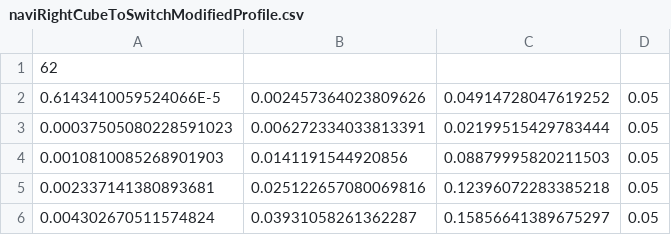
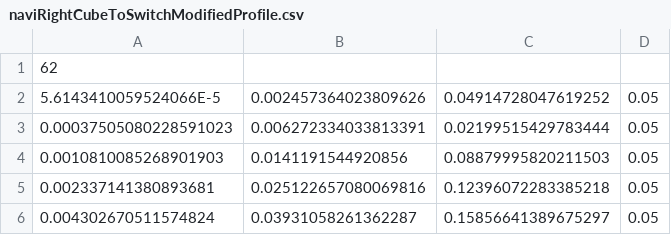
Before and after one commit to blair-robot-project/449-central-repo, a CSV file: naviRightCubeToSwitchModifiedProfile.csv, drawn as a sheet; only a part is shown.

```diff
--- a/naviRightCubeToSwitchModifiedProfile.csv
+++ b/naviRightCubeToSwitchModifiedProfile.csv
@@ -1,3 +1,3 @@
 62
-0.6143410059524066E-5,	0.002457364023809626,	0.04914728047619252,	0.05
+5.6143410059524066E-5,	0.002457364023809626,	0.04914728047619252,	0.05
 0.00037505080228591023,	0.006272334033813391,	0.02199515429783444,	0.05
```
Also changed, not shown: 1 other file.
